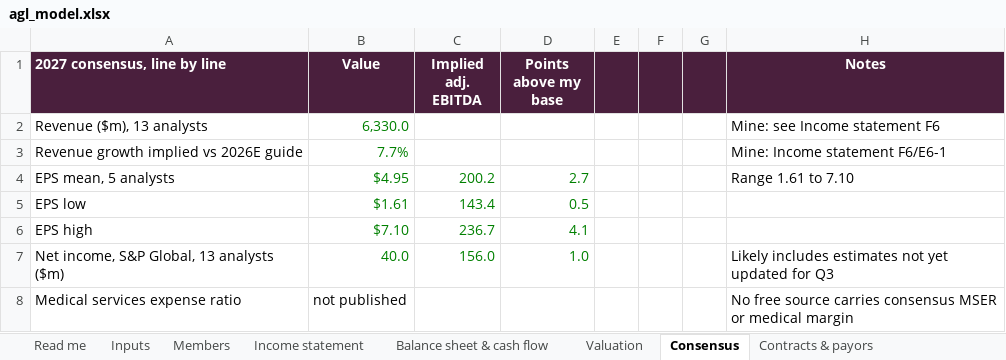
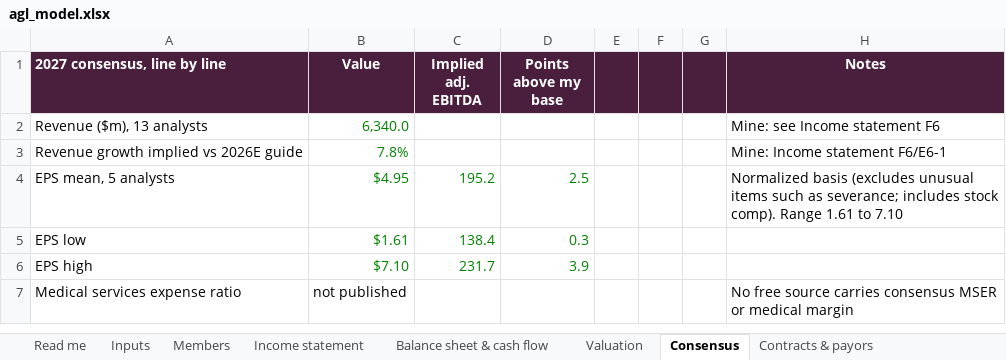
Before and after one commit to brexitmiyagi/agl-risk-score-check, an Excel workbook: model/agl_model.xlsx, sheet Consensus, drawn as a sheet; values as stored, in another font and other column widths than the file's, no borders; the diff names each change by its address in the sheet, - before the commit and + after, or states it on an @@ line.

Commit message:
Model: Seeking Alpha consensus, normalized EPS bridge

```diff
--- a/model/agl_model.xlsx (sheet Consensus)
+++ b/model/agl_model.xlsx (sheet Consensus)
-B2 (Value): 6,330.0
+B2 (Value): 6,340.0
-B3 (Value): 7.7%
+B3 (Value): 7.8%
-C4 (Implied adj. EBITDA): 200.2
+C4 (Implied adj. EBITDA): 195.2
-D4 (Points above my base): 2.7
+D4 (Points above my base): 2.5
-H4 (Notes): Range 1.61…
+H4 (Notes): Normalized basis (excludes unusual items such as severance; includes stock comp). Range 1.61…
-C5 (Implied adj. EBITDA): 143.4
+C5 (Implied adj. EBITDA): 138.4
-D5 (Points above my base): 0.5
+D5 (Points above my base): 0.3
-C6 (Implied adj. EBITDA): 236.7
+C6 (Implied adj. EBITDA): 231.7
-D6 (Points above my base): 4.1
+D6 (Points above my base): 3.9
-row 7: Net income, S&P Global, 13 analysts ($m) | 40.0 | 156.0 | 1.0 |  |  |  | Likely includes estimates not yet updated for Q3
```
Also changed, not shown: sheet Inputs, formulas that keep their value.
